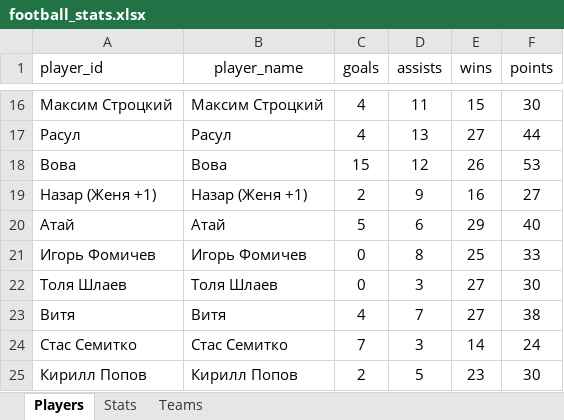
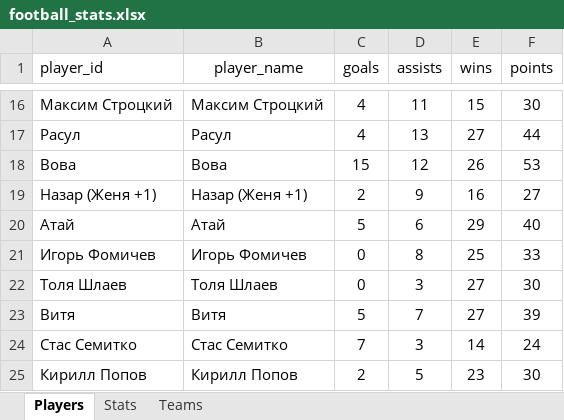
Before and after one commit to Greyusek/football_stats, an Excel workbook: football_stats.xlsx, sheet Players, drawn as a sheet; only a part is shown, gaps mark what is left out; values as stored, in another font and other column widths than the file's, no borders; table styles not drawn; the diff names each change by its address in the sheet, - before the commit and + after, or states it on an @@ line.

```diff
--- a/football_stats.xlsx (sheet Players)
+++ b/football_stats.xlsx (sheet Players)
-C23 (goals): 4
+C23 (goals): 5
-F23 (points): 38
+F23 (points): 39
```
Also changed, not shown: sheet Stats, 2 other files.
